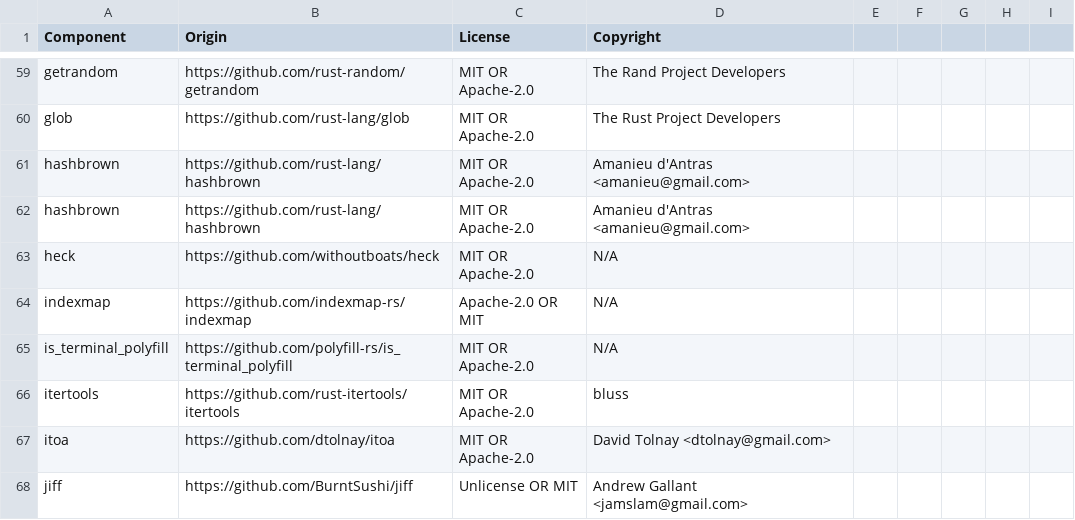
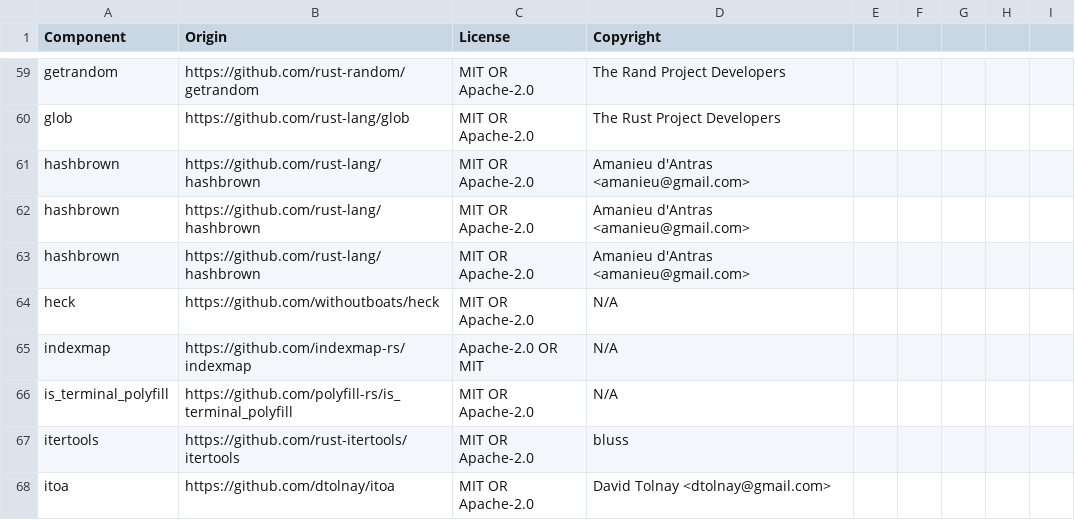
Before and after one commit to DataDog/libdd-rc, a CSV file: LICENSE-3rdparty.csv, drawn as a sheet; only a part is shown, gaps mark what is left out; the shorter side is filled out with more unchanged rows; the diff names each change by its address in the sheet, - before the commit and + after, or states it on an @@ line.

Commit message:
chore(license): generate 3rdparty BOM

```diff
--- a/LICENSE-3rdparty.csv
+++ b/LICENSE-3rdparty.csv
+row 63: hashbrown | https://github.com/rust-lang/hashbrown | MIT OR Apache-2.0 | Amanieu d'Antras <amanieu@gmail.com>
```
